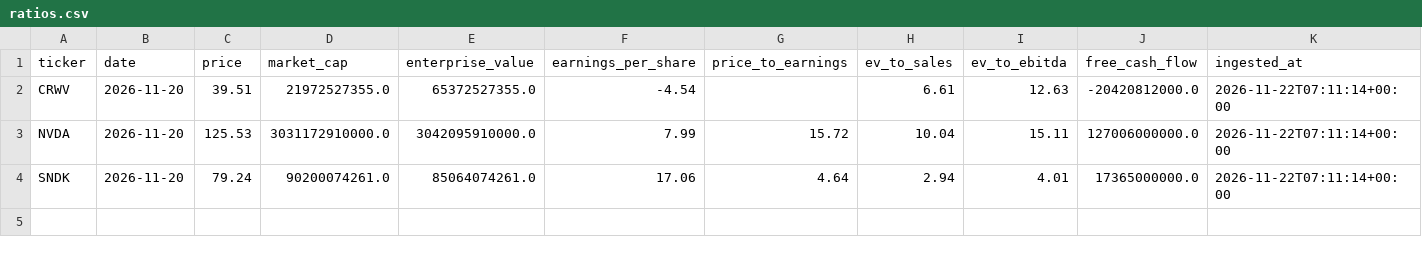
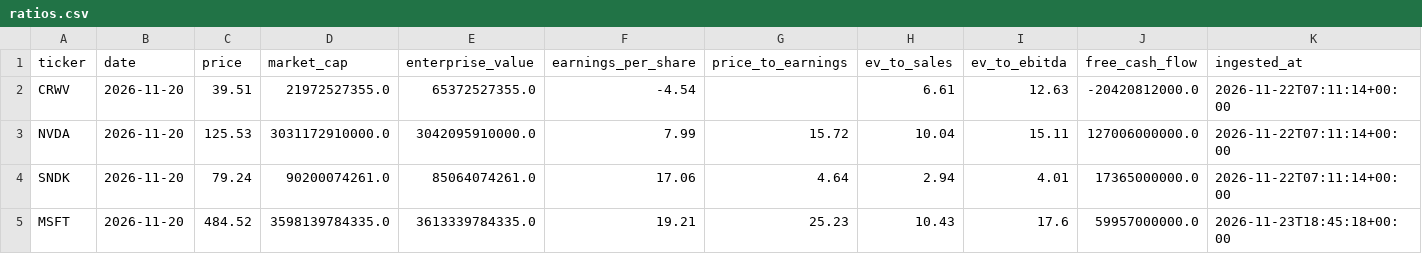
Before and after one commit to whiterosecoffee/_BASKET, a CSV file: research/models/rotation/ratios.csv, drawn as a sheet; the diff names each change by its address in the sheet, - before the commit and + after, or states it on an @@ line.

```diff
--- a/research/models/rotation/ratios.csv
+++ b/research/models/rotation/ratios.csv
+row 5: MSFT | 2026-11-20 | 484.52 | 3598139784335.0 | 3613339784335.0 | 19.21 | 25.23 | 10.43 | 17.6 | 59957000000.0 | 2026-11-23T18:45:18+00:00
```
Also changed, not shown: research/models/rotation/fundamentals/NVDA_quarterly.csv, 16 other files.
